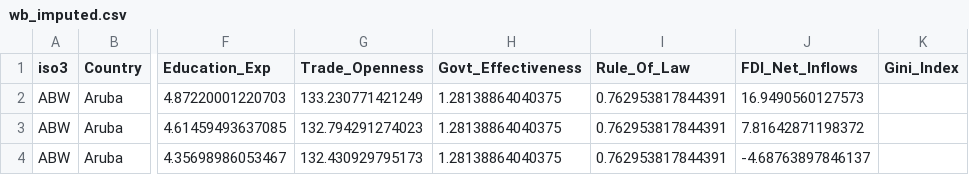
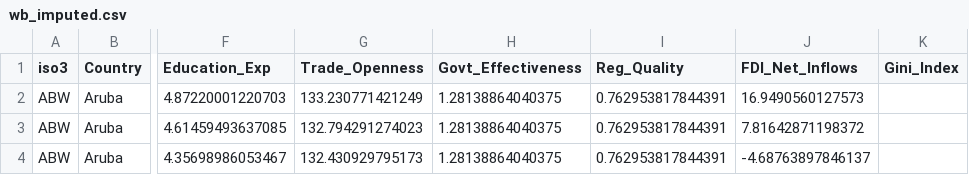
Before and after one commit to adrymmm/WorldBankPanel, a CSV file: wb_imputed.csv, drawn as a sheet; only a part is shown, gaps mark what is left out; the diff names each change by its address in the sheet, - before the commit and + after, or states it on an @@ line.

Commit message:
Expanded q.3 and fixed wrong column name

```diff
--- a/wb_imputed.csv
+++ b/wb_imputed.csv
-I1: Rule_Of_Law
+I1: Reg_Quality
```
Also changed, not shown: wb_raw.csv, 1 other file.
